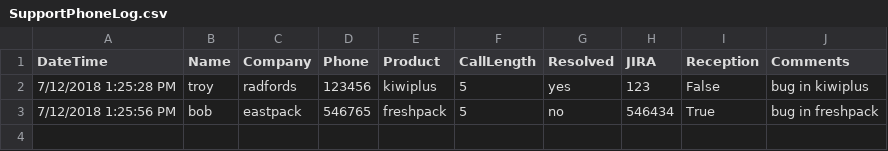
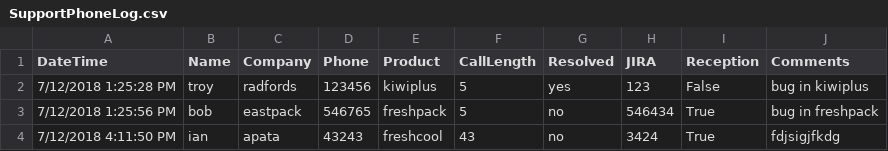
Before and after one commit to troyprujean/PhoneSupportLog, a CSV file: SupportPhoneLog.csv, drawn as a sheet; the diff names each change by its address in the sheet, - before the commit and + after, or states it on an @@ line.

```diff
--- a/SupportPhoneLog.csv
+++ b/SupportPhoneLog.csv
+row 4: 7/12/2018 4:11:50 PM | ian | apata | 43243 | freshcool | 43 | no | 3424 | True | fdjsigjfkdg
```
Also changed, not shown: 2 other files.
